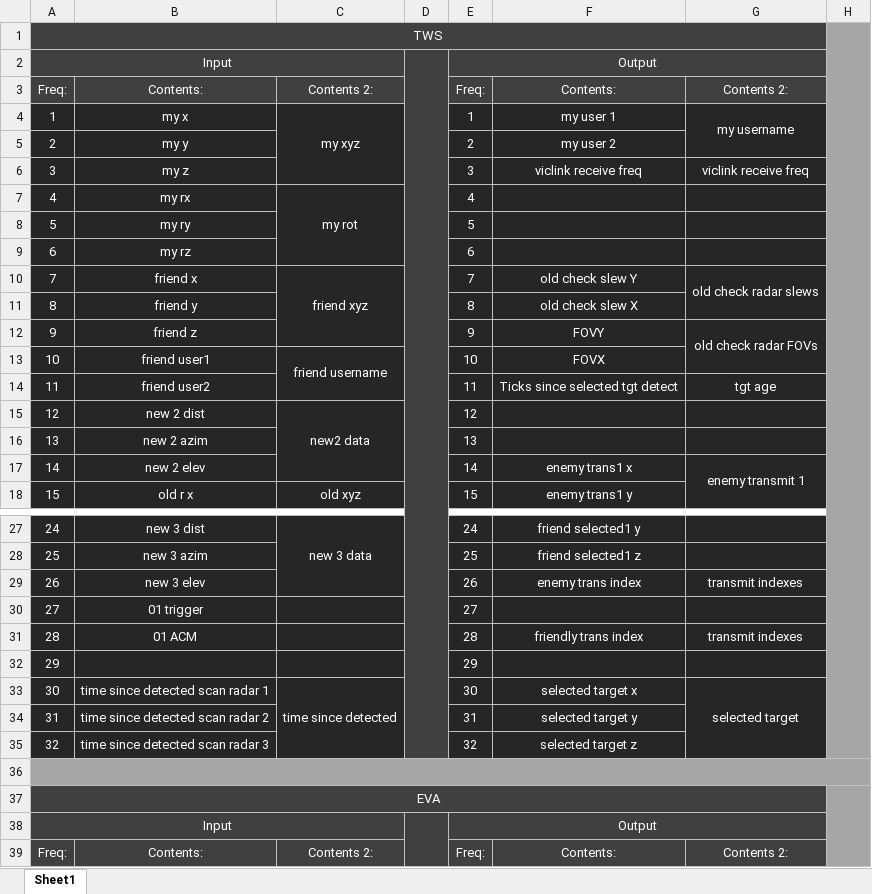
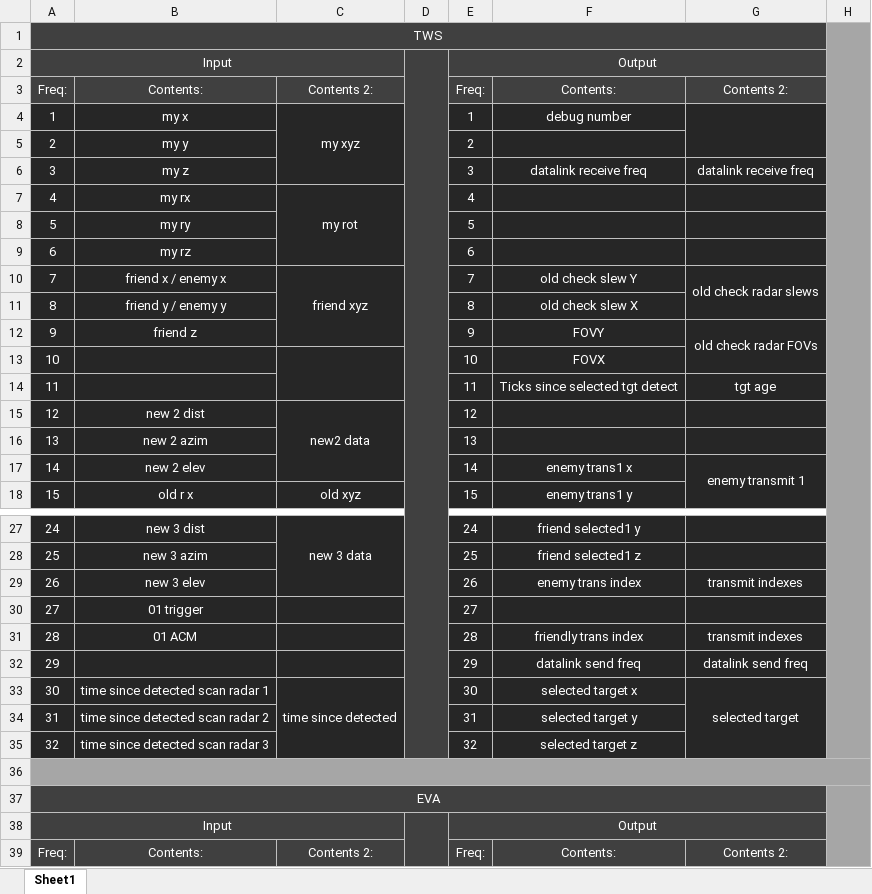
Before and after one commit to snuppy-code/EISS, an Excel workbook: documentation/parts and their channels.xlsx, sheet Sheet1, drawn as a sheet; only a part is shown, gaps mark what is left out; values as stored, in another font and other column widths than the file's, no borders; the diff names each change by its address in the sheet, - before the commit and + after, or states it on an @@ line.

```diff
--- a/documentation/parts and their channels.xlsx (sheet Sheet1)
+++ b/documentation/parts and their channels.xlsx (sheet Sheet1)
-F4: my user 1
+F4: debug number
-G4: my username
+G4: (empty)
-F5: my user 2
+F5: (empty)
-F6: viclink receive freq
+F6: datalink receive freq
-G6: viclink receive freq
+G6: datalink receive freq
-B10: friend x
+B10: friend x / enemy x
-B11: friend y
+B11: friend y / enemy y
-B13: friend user1
+B13: (empty)
-C13: friend username
+C13: (empty)
-B14: friend user2
+B14: (empty)
-F32: (empty)
+F32: datalink send freq
-G32: (empty)
+G32: datalink send freq
```
Also changed, not shown: 10 other files.
